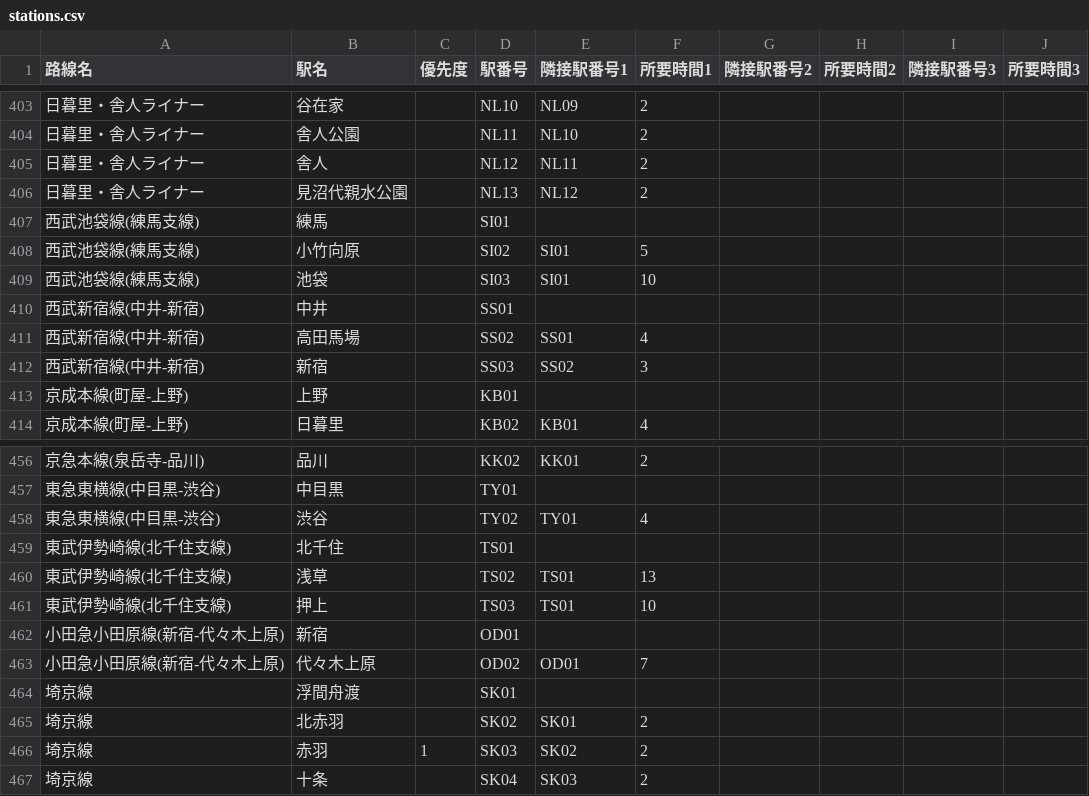
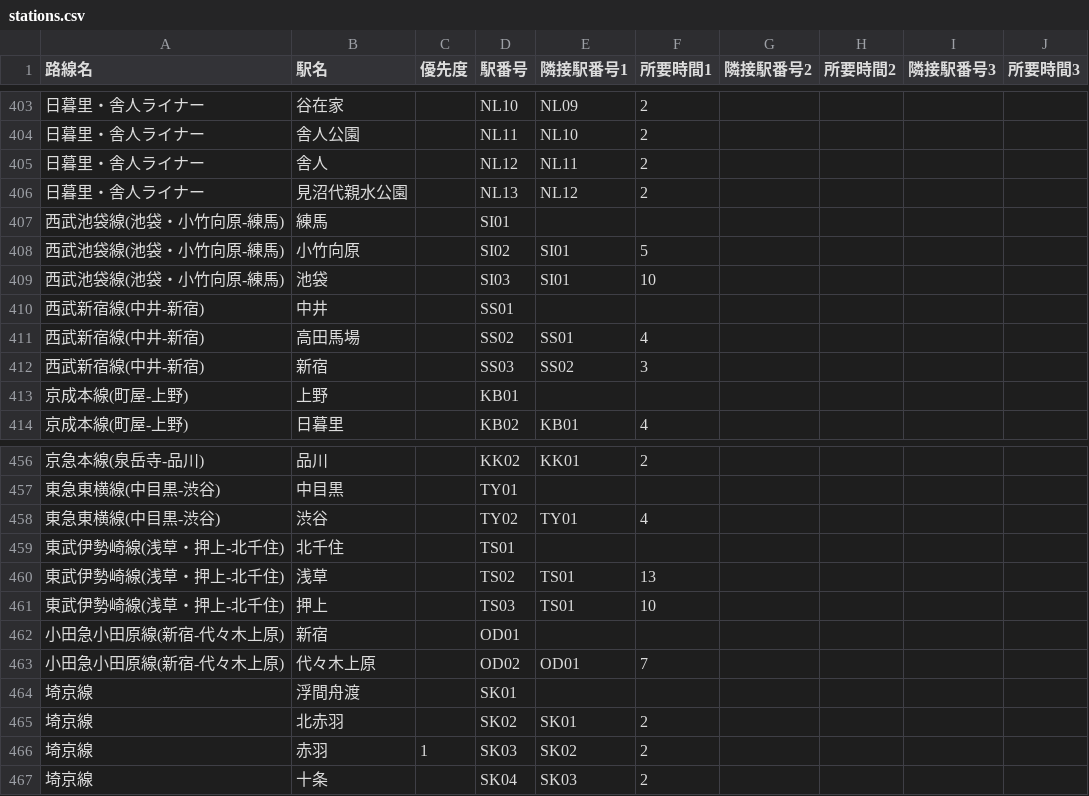
Before and after one commit to select766/tokyo-train-time-map, a CSV file: data/stations.csv, drawn as a sheet; only a part is shown, gaps mark what is left out.

```diff
--- a/data/stations.csv
+++ b/data/stations.csv
@@ -406,5 +406,5 @@
 日暮里・舎人ライナー,見沼代親水公園,,NL13,NL12,2,,,,
-西武池袋線(練馬支線),練馬,,SI01,,,,,,
-西武池袋線(練馬支線),小竹向原,,SI02,SI01,5,,,,
-西武池袋線(練馬支線),池袋,,SI03,SI01,10,,,,
+西武池袋線(池袋・小竹向原-練馬),練馬,,SI01,,,,,,
+西武池袋線(池袋・小竹向原-練馬),小竹向原,,SI02,SI01,5,,,,
+西武池袋線(池袋・小竹向原-練馬),池袋,,SI03,SI01,10,,,,
 西武新宿線(中井-新宿),中井,,SS01,,,,,,
@@ -458,5 +458,5 @@
 東急東横線(中目黒-渋谷),渋谷,,TY02,TY01,4,,,,
-東武伊勢崎線(北千住支線),北千住,,TS01,,,,,,
-東武伊勢崎線(北千住支線),浅草,,TS02,TS01,13,,,,
-東武伊勢崎線(北千住支線),押上,,TS03,TS01,10,,,,
+東武伊勢崎線(浅草・押上-北千住),北千住,,TS01,,,,,,
+東武伊勢崎線(浅草・押上-北千住),浅草,,TS02,TS01,13,,,,
+東武伊勢崎線(浅草・押上-北千住),押上,,TS03,TS01,10,,,,
 小田急小田原線(新宿-代々木上原),新宿,,OD01,,,,,,
```
Also changed, not shown: data/lines.csv, data/through_services.csv, 2 other files.
